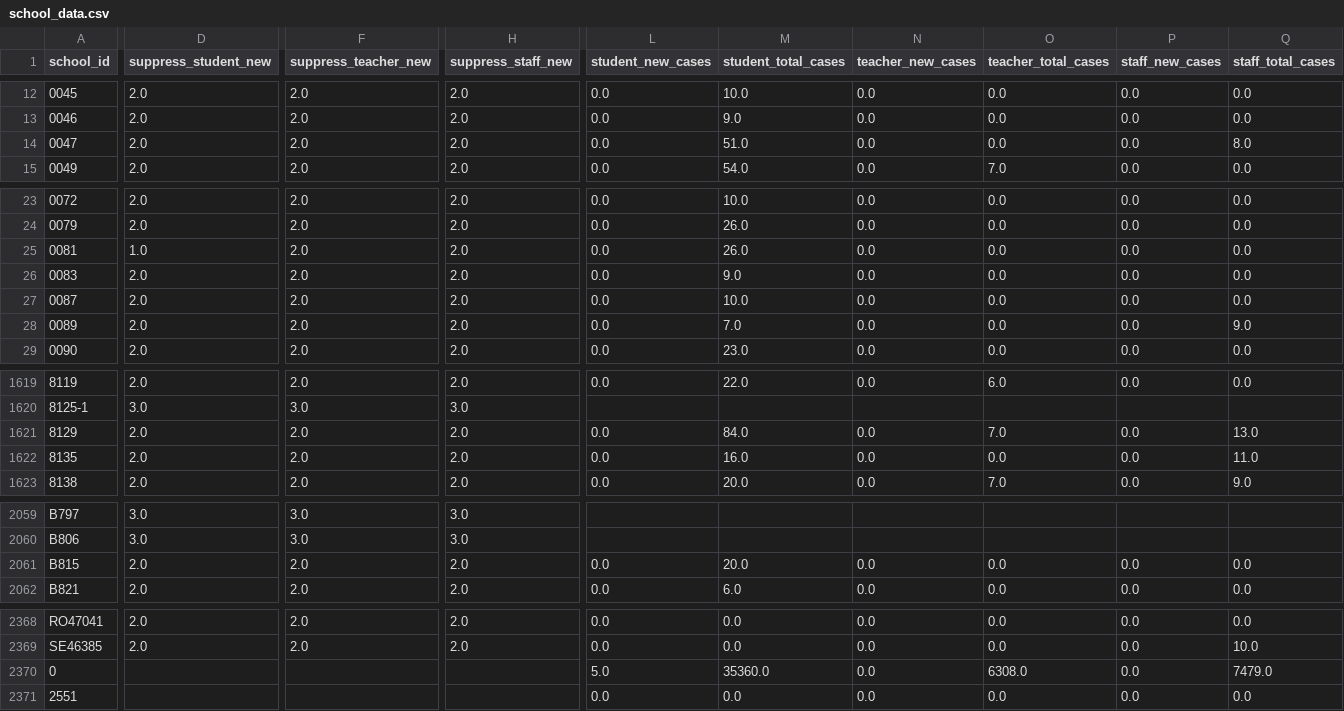
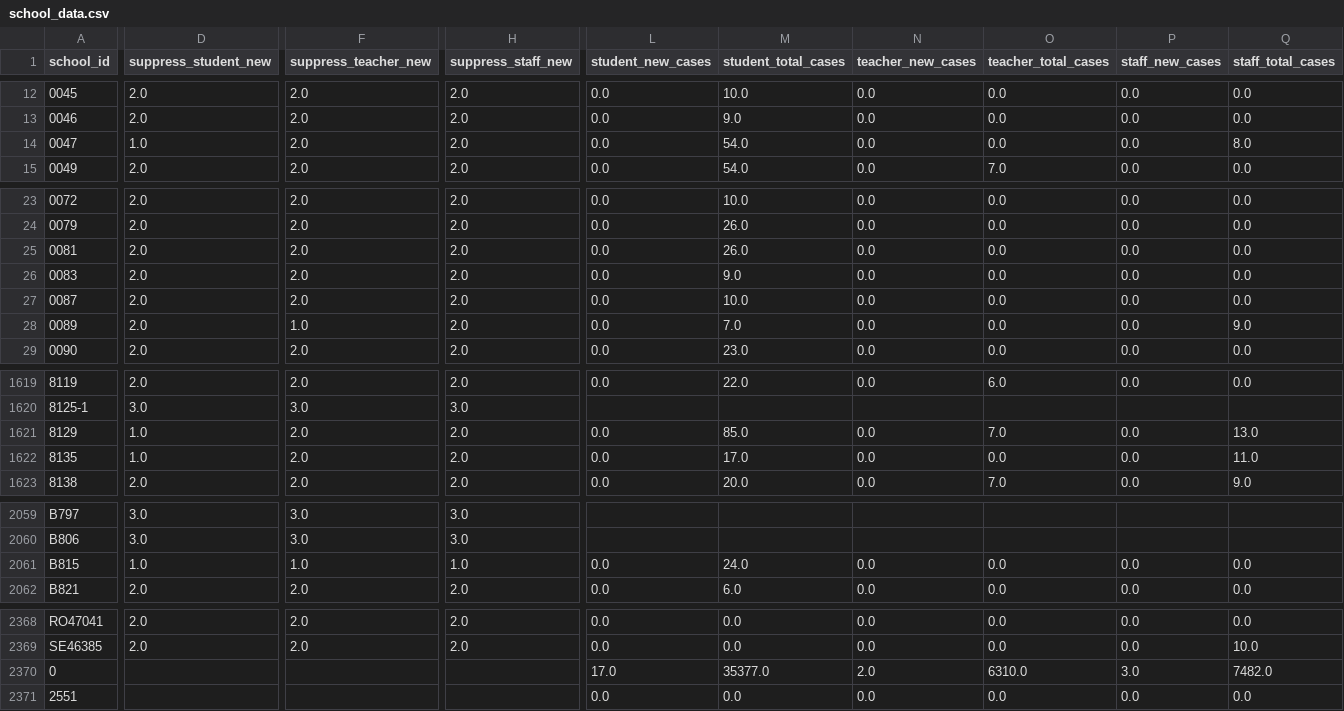
Before and after one commit to Chalkbeat/in-covid-data, a CSV file: school_data.csv, drawn as a sheet; only a part is shown, gaps mark what is left out; the diff covers the shown part only; the diff names each change by its address in the sheet, - before the commit and + after, or states it on an @@ line.

```diff
--- a/school_data.csv
+++ b/school_data.csv
-D14 (suppress_student_new): 2.0
+D14 (suppress_student_new): 1.0
-M14 (student_total_cases): 51.0
+M14 (student_total_cases): 54.0
-D25 (suppress_student_new): 1.0
+D25 (suppress_student_new): 2.0
-F28 (suppress_teacher_new): 2.0
+F28 (suppress_teacher_new): 1.0
-D1621:D1622 (suppress_student_new): 2.0
+D1621:D1622 (suppress_student_new): 1.0
-M1621 (student_total_cases): 84.0
+M1621 (student_total_cases): 85.0
-M1622 (student_total_cases): 16.0
+M1622 (student_total_cases): 17.0
-D2061 (suppress_student_new): 2.0
+D2061 (suppress_student_new): 1.0
-F2061 (suppress_teacher_new): 2.0
+F2061 (suppress_teacher_new): 1.0
-H2061 (suppress_staff_new): 2.0
+H2061 (suppress_staff_new): 1.0
-M2061 (student_total_cases): 20.0
+M2061 (student_total_cases): 24.0
-L2370 (student_new_cases): 5.0
+L2370 (student_new_cases): 17.0
-M2370 (student_total_cases): 35360.0
+M2370 (student_total_cases): 35377.0
-N2370 (teacher_new_cases): 0.0
+N2370 (teacher_new_cases): 2.0
-O2370 (teacher_total_cases): 6308.0
+O2370 (teacher_total_cases): 6310.0
-P2370 (staff_new_cases): 0.0
+P2370 (staff_new_cases): 3.0
-Q2370 (staff_total_cases): 7479.0
+Q2370 (staff_total_cases): 7482.0
```
Also changed, not shown: 16 edited cells elsewhere in this file, daily_school_cases.csv, school_viz_data.csv, 1 other file.
